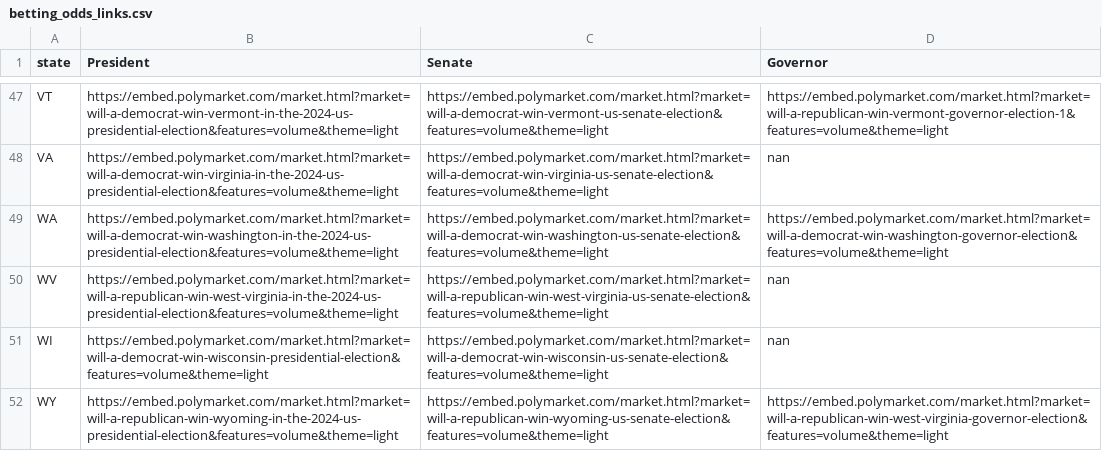
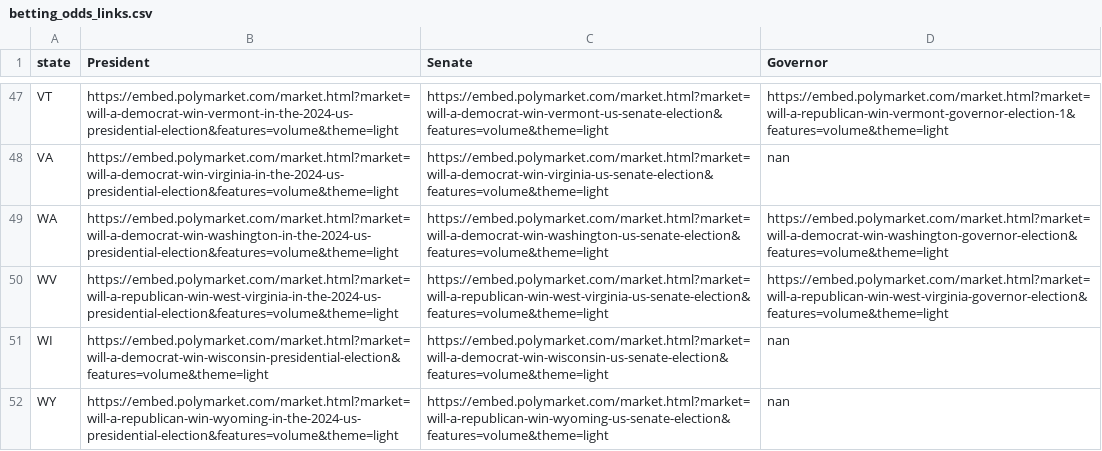
Before and after one commit to BPR-Data-Team/Election-Night, a CSV file: cleaned_data/betting_odds_links.csv, drawn as a sheet; only a part is shown, gaps mark what is left out.

Commit message:
added dynamic link selection. still need to handle the House case formally

```diff
--- a/cleaned_data/betting_odds_links.csv
+++ b/cleaned_data/betting_odds_links.csv
@@ -49,4 +49,4 @@ VA,https://embed.polymarket.com/market.html?market=will-a-democrat-win-virginia-
 WA,https://embed.polymarket.com/market.html?market=will-a-democrat-win-washington-in-the-2024-us-presidential-election&features=volume&theme=light,https://embed.polymarket.com/market.html?market=will-a-democrat-win-washington-us-senate-election&features=volume&theme=light,https://embed.polymarket.com/market.html?market=will-a-democrat-win-washington-governor-election&features=volume&theme=light
-WV,https://embed.polymarket.com/market.html?market=will-a-republican-win-west-virginia-in-the-2024-us-presidential-election&features=volume&theme=light,https://embed.polymarket.com/market.html?market=will-a-republican-win-west-virginia-us-senate-election&features=volume&theme=light,nan
+WV,https://embed.polymarket.com/market.html?market=will-a-republican-win-west-virginia-in-the-2024-us-presidential-election&features=volume&theme=light,https://embed.polymarket.com/market.html?market=will-a-republican-win-west-virginia-us-senate-election&features=volume&theme=light,https://embed.polymarket.com/market.html?market=will-a-republican-win-west-virginia-governor-election&features=volume&theme=light
 WI,https://embed.polymarket.com/market.html?market=will-a-democrat-win-wisconsin-presidential-election&features=volume&theme=light,https://embed.polymarket.com/market.html?market=will-a-democrat-win-wisconsin-us-senate-election&features=volume&theme=light,nan
-WY,https://embed.polymarket.com/market.html?market=will-a-republican-win-wyoming-in-the-2024-us-presidential-election&features=volume&theme=light,https://embed.polymarket.com/market.html?market=will-a-republican-win-wyoming-us-senate-election&features=volume&theme=light,https://embed.polymarket.com/market.html?market=will-a-republican-win-west-virginia-governor-election&features=volume&theme=light
+WY,https://embed.polymarket.com/market.html?market=will-a-republican-win-wyoming-in-the-2024-us-presidential-election&features=volume&theme=light,https://embed.polymarket.com/market.html?market=will-a-republican-win-wyoming-us-senate-election&features=volume&theme=light,nan
```
Also changed, not shown: 2 other files.
